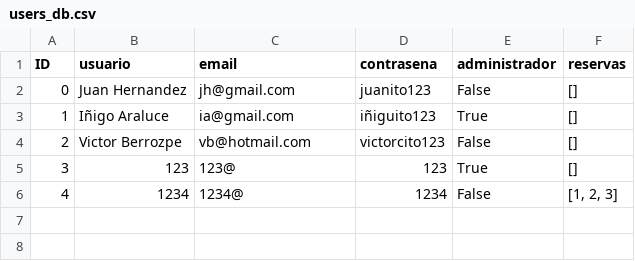
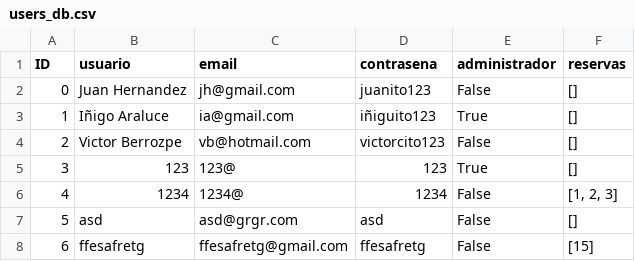
Before and after one commit to J700070/GPI-Alquiler_de_coches, a CSV file: users_db.csv, drawn as a sheet; the diff names each change by its address in the sheet, - before the commit and + after, or states it on an @@ line.

```diff
--- a/users_db.csv
+++ b/users_db.csv
+row 7: 5 | asd | asd@grgr.com | asd | False | []
+row 8: 6 | ffesafretg | ffesafretg@gmail.com | ffesafretg | False | [15]
```
Also changed, not shown: reservas_db.csv, 2 other files.
